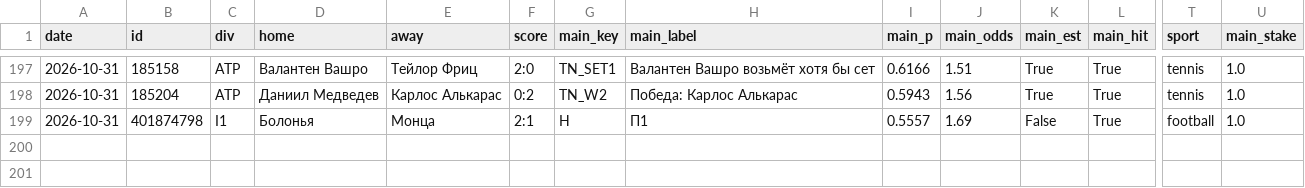
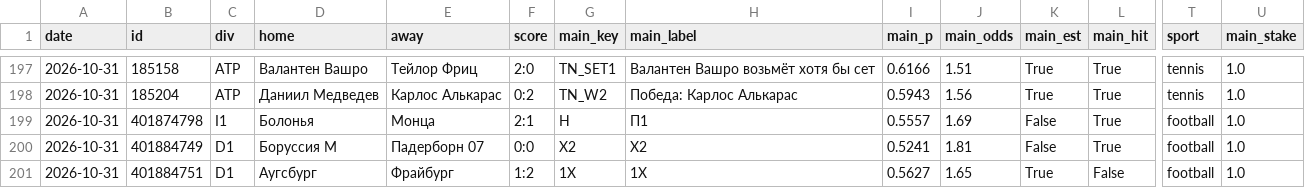
Before and after one commit to horoooos/betbot, a CSV file: data/results.csv, drawn as a sheet; only a part is shown, gaps mark what is left out; rows hold the shown columns only; the diff names each change by its address in the sheet, - before the commit and + after, or states it on an @@ line.

```diff
--- a/data/results.csv
+++ b/data/results.csv
+row 200: 2026-10-31 | 401884749 | D1 | Боруссия М | Падерборн 07 | 0:0 | X2 | X2 | 0.5241 | 1.81 | False | True | football | 1.0
+row 201: 2026-10-31 | 401884751 | D1 | Аугсбург | Фрайбург | 1:2 | 1X | 1X | 0.5627 | 1.65 | True | False | football | 1.0
```
Also changed, not shown: 3 other files.
